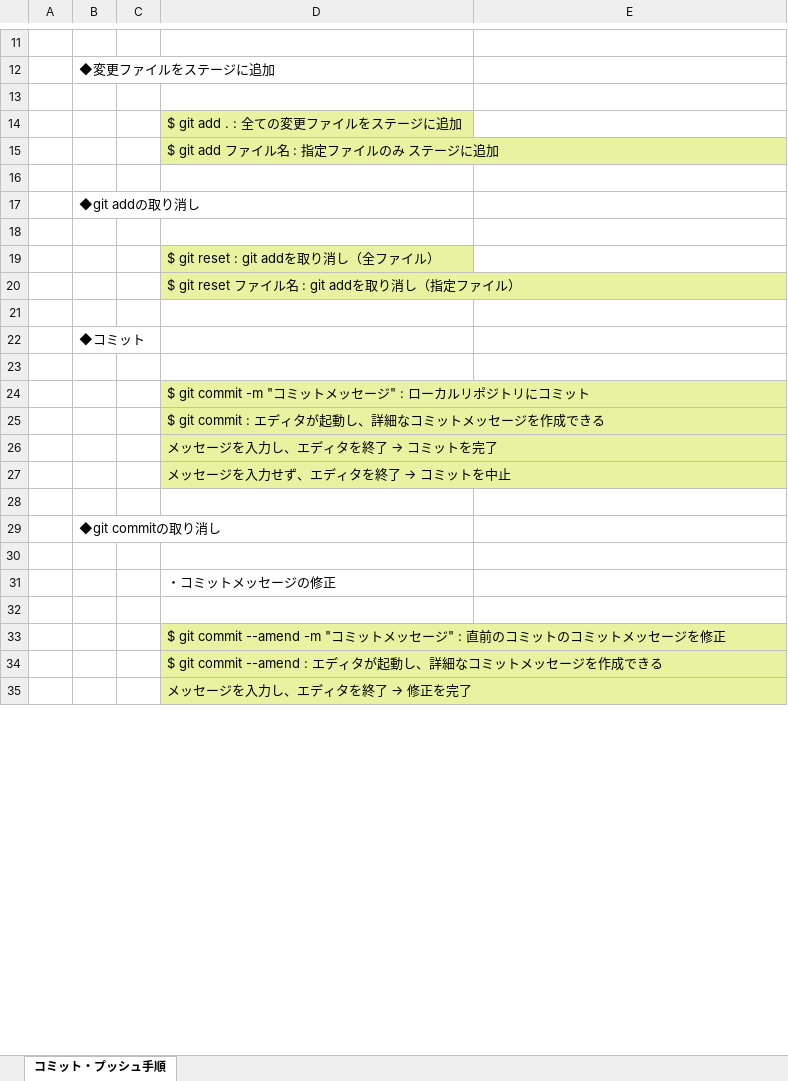
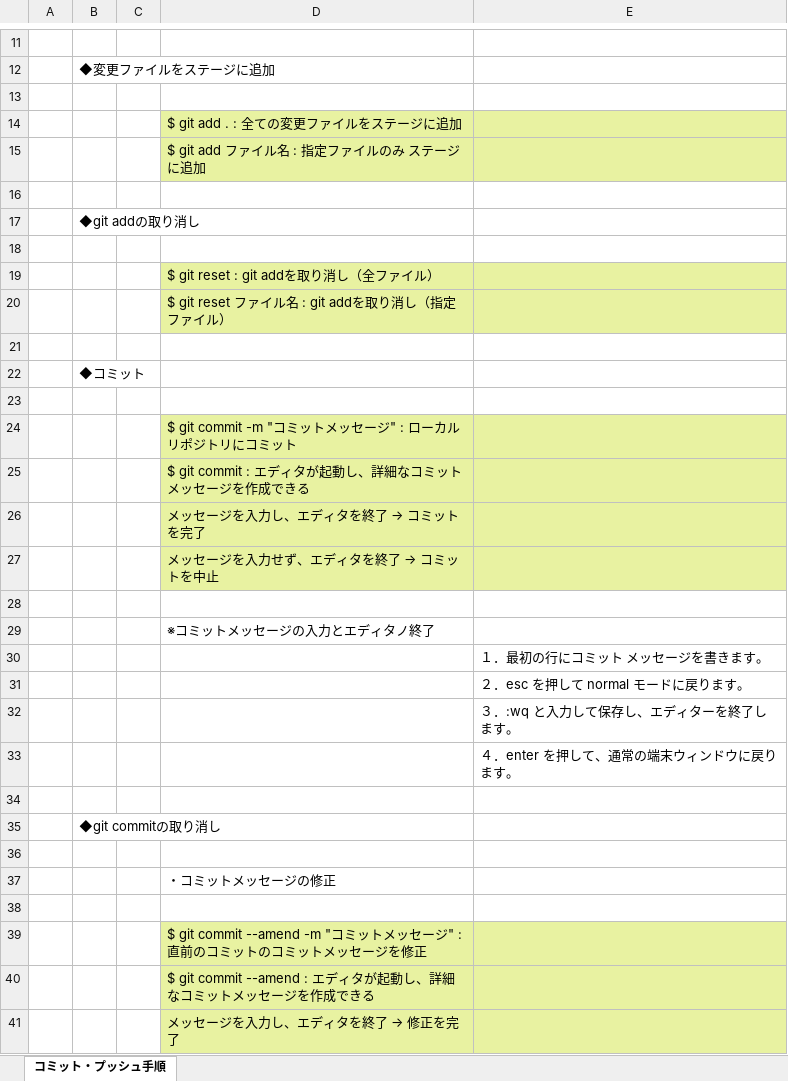
Before and after one commit to abc15793569/kiku_Yoshimura, an Excel workbook: webアプリ作成/Git使用手順.xlsx, sheet コミット・プッシュ手順, drawn as a sheet; only a part is shown, gaps mark what is left out; values as stored, in another font and other column widths than the file's, no borders; addresses are those after the commit; the diff covers the shown part only; the diff names each change by its address in the sheet, - before the commit and + after, or states it on an @@ line.

Commit message:
Git使用手順.xlsxの更新

```diff
--- a/webアプリ作成/Git使用手順.xlsx (sheet コミット・プッシュ手順)
+++ b/webアプリ作成/Git使用手順.xlsx (sheet コミット・プッシュ手順)
-E14:E15 fill: none
+E14:E15 fill: #E8F2A1
-E19:E20 fill: none
+E19:E20 fill: #E8F2A1
-E24:E27 fill: none
+E24:E27 fill: #E8F2A1
+row 29:  |  |  | ※コミットメッセージの入力とエディタノ終了
+row 30:  |  |  |  | １．最初の行にコミット メッセージを書きます。
+row 31:  |  |  |  | ２．esc を押して normal モードに戻ります。
+row 32:  |  |  |  | ３．:wq と入力して保存し、エディターを終了します。
+row 33:  |  |  |  | ４．enter を押して、通常の端末ウィンドウに戻ります。
+row 34: (empty)
-E39:E41 fill: none
+E39:E41 fill: #E8F2A1
```
Also changed, not shown: cell formats elsewhere in this sheet.
